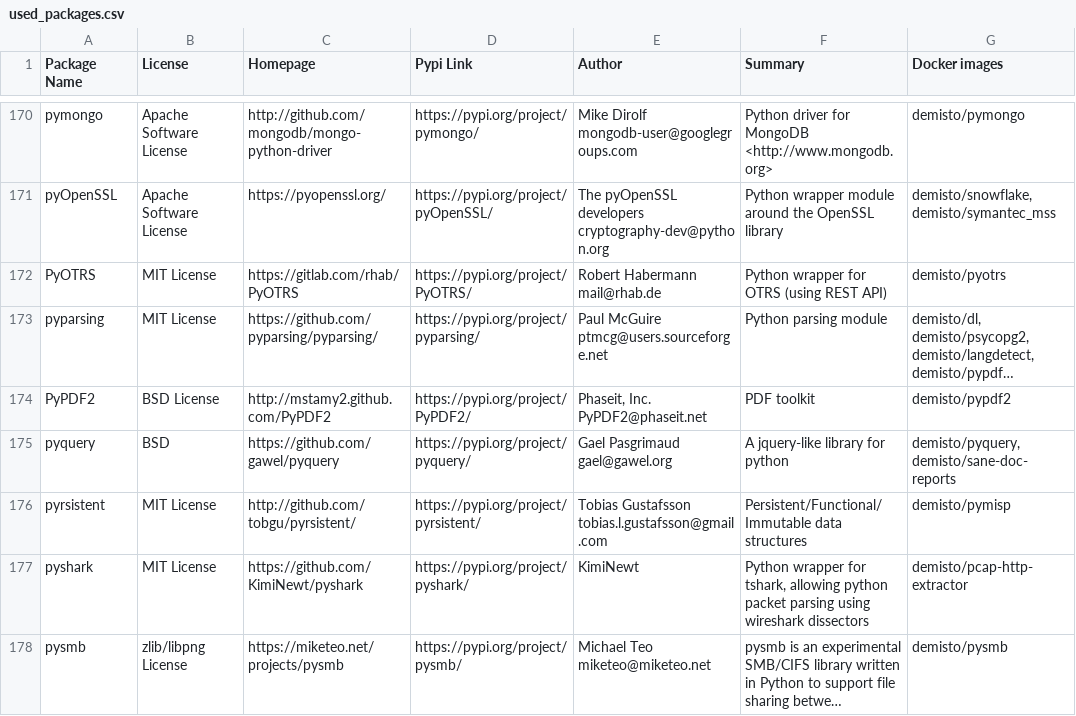
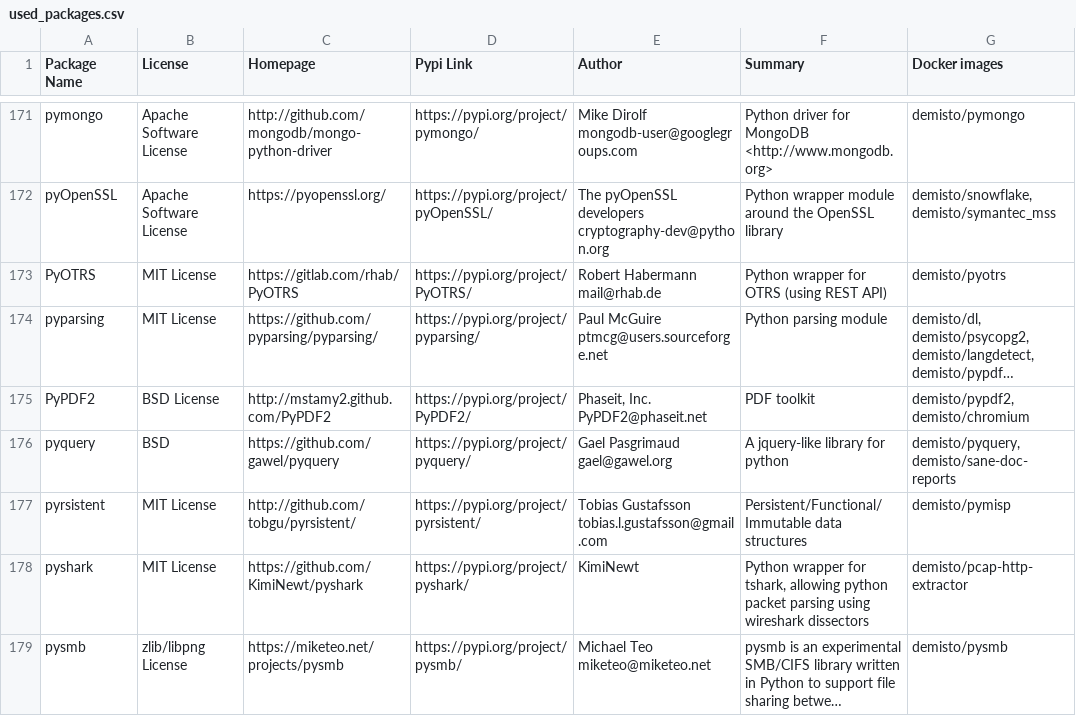
Before and after one commit to yalonso7/dockerfiles, a CSV file: used_packages.csv, drawn as a sheet; only a part is shown, gaps mark what is left out; long unchanged cells end in …; addresses are those after the commit; the diff covers the shown part only; the diff names each change by its address in the sheet, - before the commit and + after, or states it on an @@ line.

Commit message:
Thu Oct  3 01:08:04 UTC 2019: automatic docker repository update

```diff
--- a/used_packages.csv
+++ b/used_packages.csv
-G175 (Docker images): demisto/pypdf2
+G175 (Docker images): demisto/pypdf2, demisto/chromium
```
Also changed, not shown: 1 added row and 52 edited cells elsewhere in this file, 28 other files.
